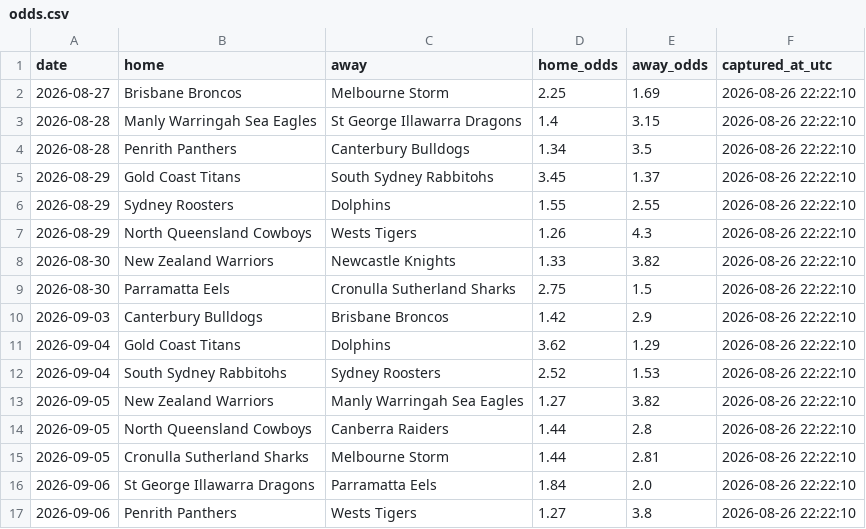
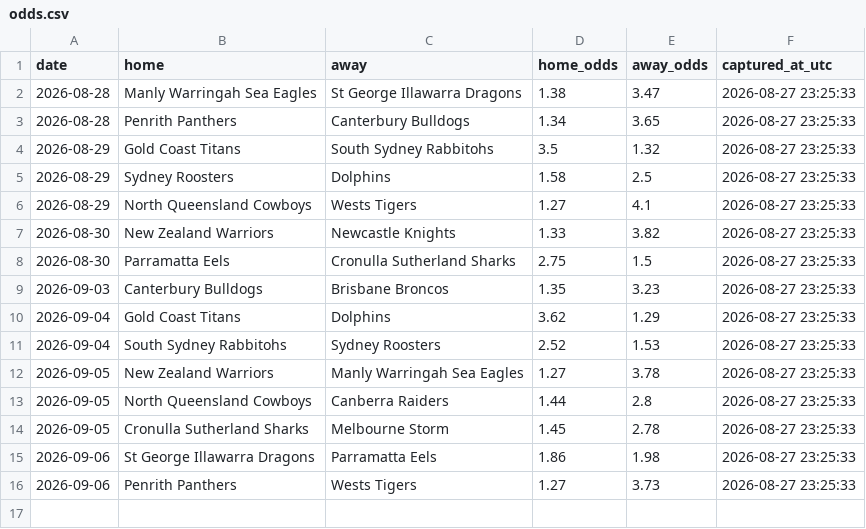
Before and after one commit to Rossdavo/nrl-ai-predictor, a CSV file: odds.csv, drawn as a sheet.

```diff
--- a/odds.csv
+++ b/odds.csv
@@ -1,17 +1,16 @@
 date,home,away,home_odds,away_odds,captured_at_utc
-2026-08-27,Brisbane Broncos,Melbourne Storm,2.25,1.69,2026-08-26 22:22:10
-2026-08-28,Manly Warringah Sea Eagles,St George Illawarra Dragons,1.4,3.15,2026-08-26 22:22:10
-2026-08-28,Penrith Panthers,Canterbury Bulldogs,1.34,3.5,2026-08-26 22:22:10
-2026-08-29,Gold Coast Titans,South Sydney Rabbitohs,3.45,1.37,2026-08-26 22:22:10
-2026-08-29,Sydney Roosters,Dolphins,1.55,2.55,2026-08-26 22:22:10
-2026-08-29,North Queensland Cowboys,Wests Tigers,1.26,4.3,2026-08-26 22:22:10
-2026-08-30,New Zealand Warriors,Newcastle Knights,1.33,3.82,2026-08-26 22:22:10
-2026-08-30,Parramatta Eels,Cronulla Sutherland Sharks,2.75,1.5,2026-08-26 22:22:10
-2026-09-03,Canterbury Bulldogs,Brisbane Broncos,1.42,2.9,2026-08-26 22:22:10
-2026-09-04,Gold Coast Titans,Dolphins,3.62,1.29,2026-08-26 22:22:10
-2026-09-04,South Sydney Rabbitohs,Sydney Roosters,2.52,1.53,2026-08-26 22:22:10
-2026-09-05,New Zealand Warriors,Manly Warringah Sea Eagles,1.27,3.82,2026-08-26 22:22:10
-2026-09-05,North Queensland Cowboys,Canberra Raiders,1.44,2.8,2026-08-26 22:22:10
-2026-09-05,Cronulla Sutherland Sharks,Melbourne Storm,1.44,2.81,2026-08-26 22:22:10
-2026-09-06,St George Illawarra Dragons,Parramatta Eels,1.84,2.0,2026-08-26 22:22:10
-2026-09-06,Penrith Panthers,Wests Tigers,1.27,3.8,2026-08-26 22:22:10
+2026-08-28,Manly Warringah Sea Eagles,St George Illawarra Dragons,1.38,3.47,2026-08-27 23:25:33
+2026-08-28,Penrith Panthers,Canterbury Bulldogs,1.34,3.65,2026-08-27 23:25:33
+2026-08-29,Gold Coast Titans,South Sydney Rabbitohs,3.5,1.32,2026-08-27 23:25:33
+2026-08-29,Sydney Roosters,Dolphins,1.58,2.5,2026-08-27 23:25:33
+2026-08-29,North Queensland Cowboys,Wests Tigers,1.27,4.1,2026-08-27 23:25:33
+2026-08-30,New Zealand Warriors,Newcastle Knights,1.33,3.82,2026-08-27 23:25:33
+2026-08-30,Parramatta Eels,Cronulla Sutherland Sharks,2.75,1.5,2026-08-27 23:25:33
+2026-09-03,Canterbury Bulldogs,Brisbane Broncos,1.35,3.23,2026-08-27 23:25:33
+2026-09-04,Gold Coast Titans,Dolphins,3.62,1.29,2026-08-27 23:25:33
+2026-09-04,South Sydney Rabbitohs,Sydney Roosters,2.52,1.53,2026-08-27 23:25:33
+2026-09-05,New Zealand Warriors,Manly Warringah Sea Eagles,1.27,3.78,2026-08-27 23:25:33
+2026-09-05,North Queensland Cowboys,Canberra Raiders,1.44,2.8,2026-08-27 23:25:33
+2026-09-05,Cronulla Sutherland Sharks,Melbourne Storm,1.45,2.78,2026-08-27 23:25:33
+2026-09-06,St George Illawarra Dragons,Parramatta Eels,1.86,1.98,2026-08-27 23:25:33
+2026-09-06,Penrith Panthers,Wests Tigers,1.27,3.73,2026-08-27 23:25:33
```
Also changed, not shown: accuracy.csv, current_predictions.csv, 6 other files.
